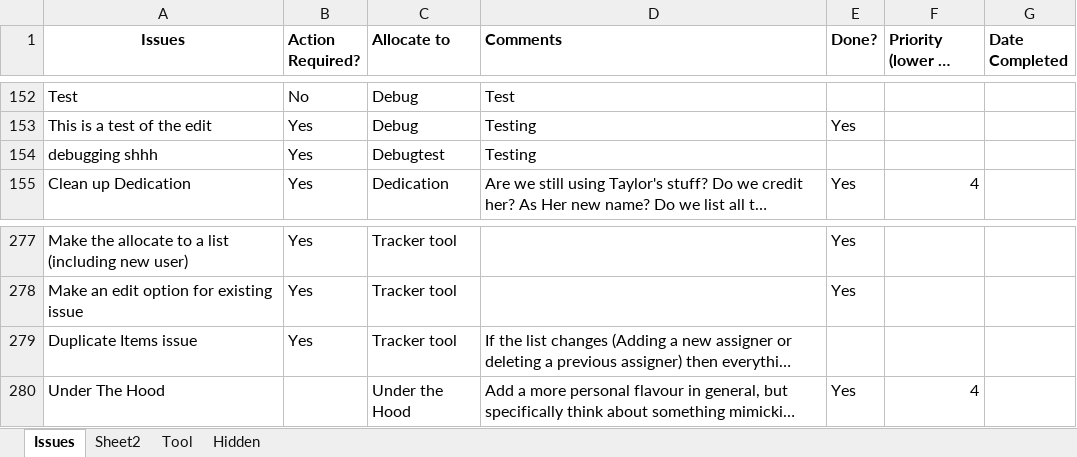
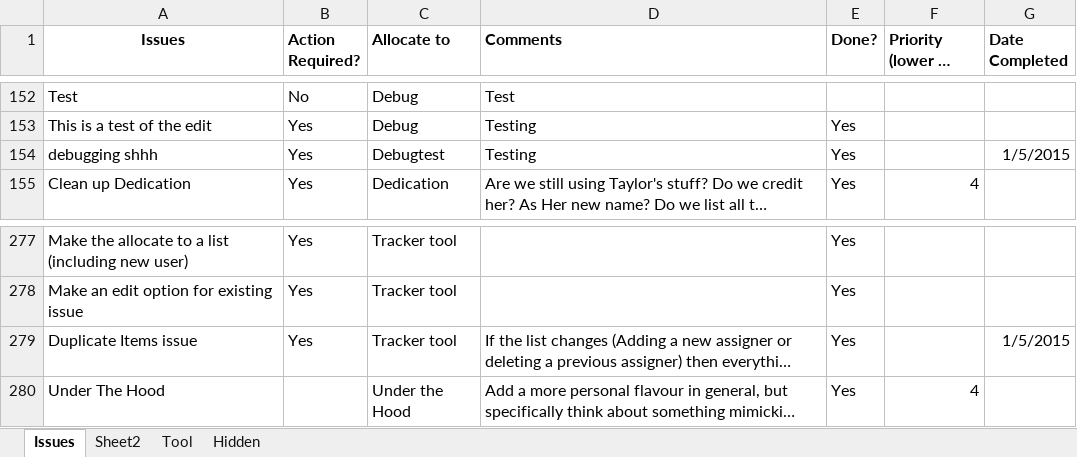
Before and after one commit to asr1/ChimeraRPG, an Excel workbook: TODO/Solipstry Notes.xlsm, sheet Issues, drawn as a sheet; only a part is shown, gaps mark what is left out; long unchanged cells end in …; values as stored, in another font and other column widths than the file's, no borders; the diff names each change by its address in the sheet, - before the commit and + after, or states it on an @@ line.

Commit message:
Fixed the tracker tool

```diff
--- a/TODO/Solipstry Notes.xlsm (sheet Issues)
+++ b/TODO/Solipstry Notes.xlsm (sheet Issues)
-E154 (Done?): (empty)
+E154 (Done?): Yes
-G154 (Date Completed): (empty)
+G154 (Date Completed): 1/5/2015
-E279 (Done?): (empty)
+E279 (Done?): Yes
-G279 (Date Completed): (empty)
+G279 (Date Completed): 1/5/2015
```
